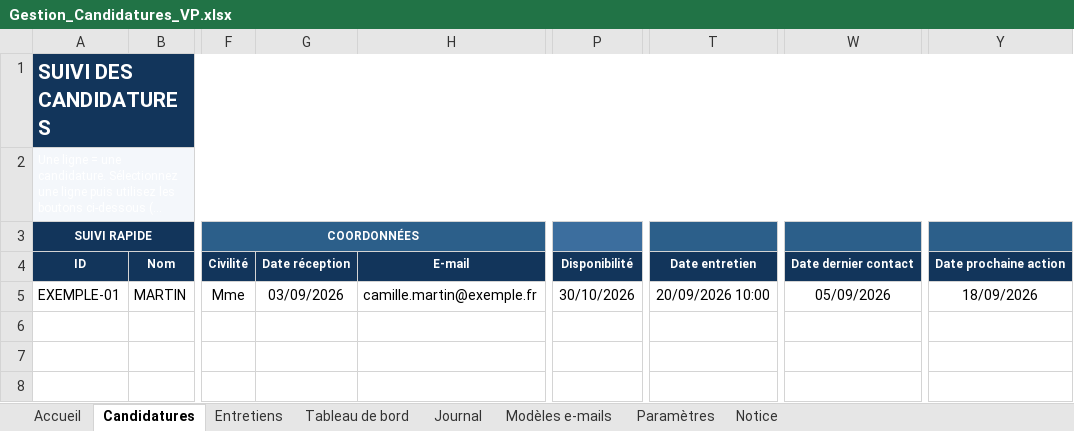
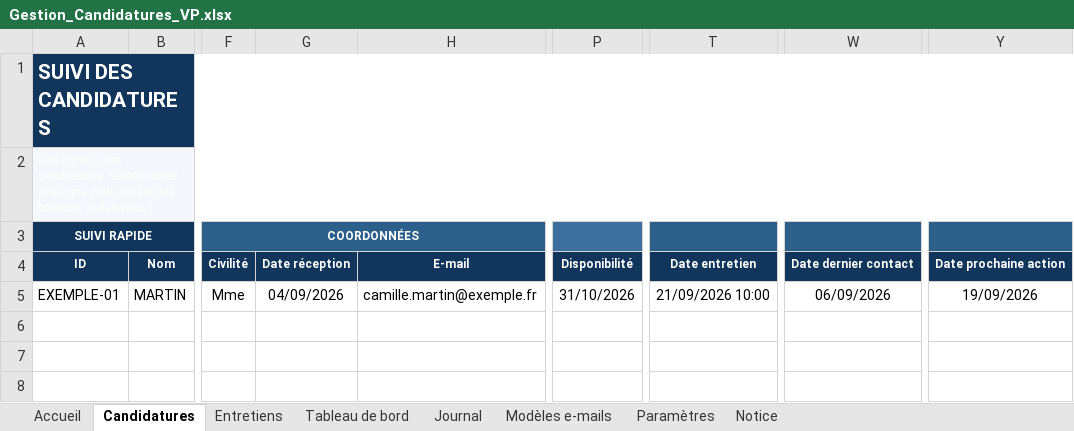
Before and after one commit to rigel-cmd/Claude, an Excel workbook: outils/gestion-candidatures/Gestion_Candidatures_VP.xlsx, sheet Candidatures, drawn as a sheet; only a part is shown, gaps mark what is left out; long unchanged cells end in …; values as stored, in another font and other column widths than the file's, no borders; conditional formats and table styles not drawn; the diff names each change by its address in the sheet, - before the commit and + after, or states it on an @@ line.

```diff
--- a/outils/gestion-candidatures/Gestion_Candidatures_VP.xlsx (sheet Candidatures)
+++ b/outils/gestion-candidatures/Gestion_Candidatures_VP.xlsx (sheet Candidatures)
-G5: 03/09/2026
+G5: 04/09/2026
-P5: 30/10/2026
+P5: 31/10/2026
-T5: 20/09/2026 10:00
+T5: 21/09/2026 10:00
-W5: 05/09/2026
+W5: 06/09/2026
-Y5: 18/09/2026
+Y5: 19/09/2026
```
Also changed, not shown: sheet Notice, sheet Journal, sheet Entretiens, 5 other files.
